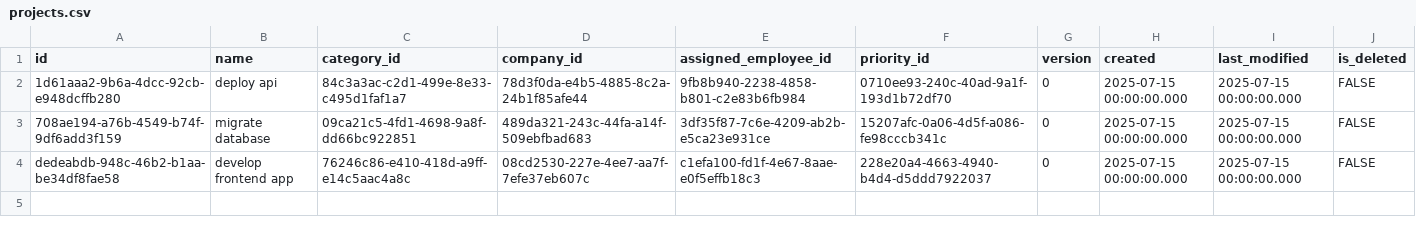
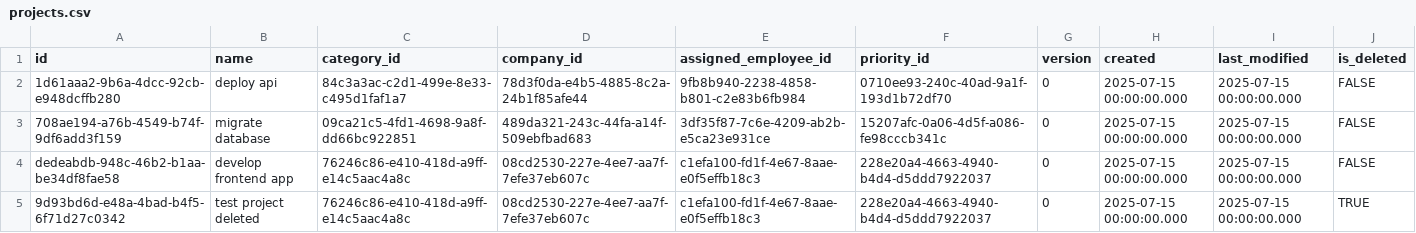
Before and after one commit to pawelNu/backend-project-manager, a CSV file: src/main/resources/db/changelog/0.7.0/projects.csv, drawn as a sheet.

Commit message:
test: added tests getProjectById

```diff
--- a/src/main/resources/db/changelog/0.7.0/projects.csv
+++ b/src/main/resources/db/changelog/0.7.0/projects.csv
@@ -4 +4,2 @@ id,name,category_id,company_id,assigned_employee_id,priority_id,version,created,
 dedeabdb-948c-46b2-b1aa-be34df8fae58,develop frontend app,76246c86-e410-418d-a9ff-e14c5aac4a8c,08cd2530-227e-4ee7-aa7f-7efe37eb607c,c1efa100-fd1f-4e67-8aae-e0f5effb18c3,228e20a4-4663-4940-b4d4-d5ddd7922037,0,2025-07-15 00:00:00.000,2025-07-15 00:00:00.000,FALSE
+9d93bd6d-e48a-4bad-b4f5-6f71d27c0342,test project deleted,76246c86-e410-418d-a9ff-e14c5aac4a8c,08cd2530-227e-4ee7-aa7f-7efe37eb607c,c1efa100-fd1f-4e67-8aae-e0f5effb18c3,228e20a4-4663-4940-b4d4-d5ddd7922037,0,2025-07-15 00:00:00.000,2025-07-15 00:00:00.000,TRUE
```
Also changed, not shown: 1 other file.
